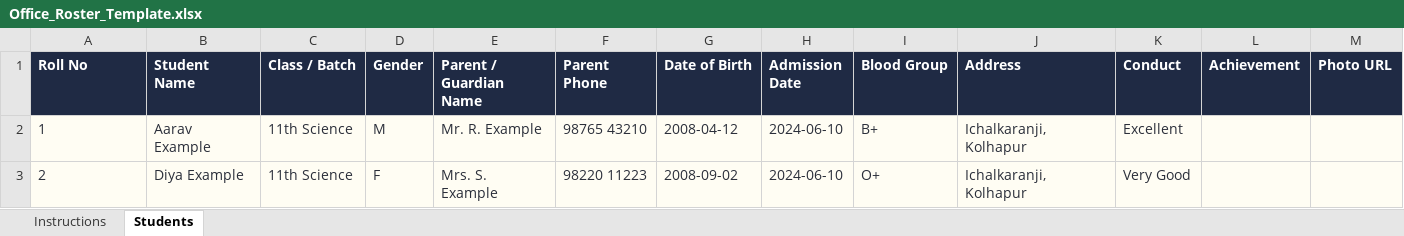
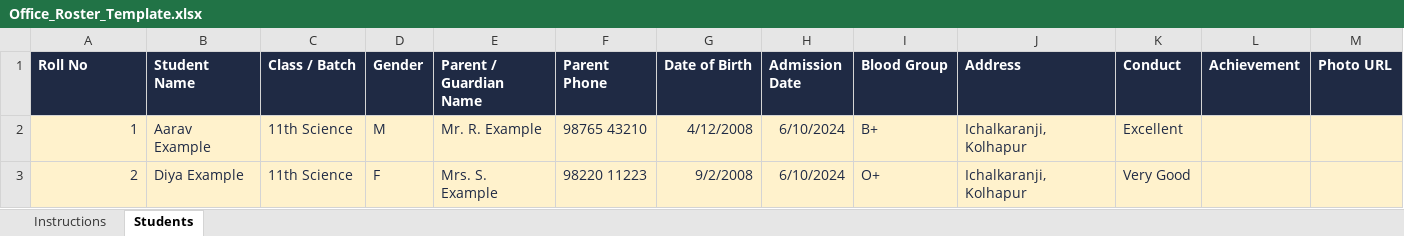
Before and after one commit to hedaprateek/report-generator, an Excel workbook: assets/templates/office/Office_Roster_Template.xlsx, sheet Students, drawn as a sheet; values as stored, in another font and other column widths than the file's, no borders; the diff names each change by its address in the sheet, - before the commit and + after, or states it on an @@ line.

```diff
--- a/assets/templates/office/Office_Roster_Template.xlsx (sheet Students)
+++ b/assets/templates/office/Office_Roster_Template.xlsx (sheet Students)
-A2:M3 fill: #FFFDF3
+A2:M3 fill: #FFF2CC
-A2:A3 alignment: left
+A2:A3 alignment: right
-G2 (Date of Birth): 2008-04-12
+G2 (Date of Birth): 4/12/2008
-H2:H3 (Admission Date): 2024-06-10
+H2:H3 (Admission Date): 6/10/2024
-G3 (Date of Birth): 2008-09-02
+G3 (Date of Birth): 9/2/2008
```
Also changed, not shown: sheet Instructions, assets/templates/college/College_Progress_Template.xlsx, assets/templates/office/Fees_Template.xlsx, 23 other files.
